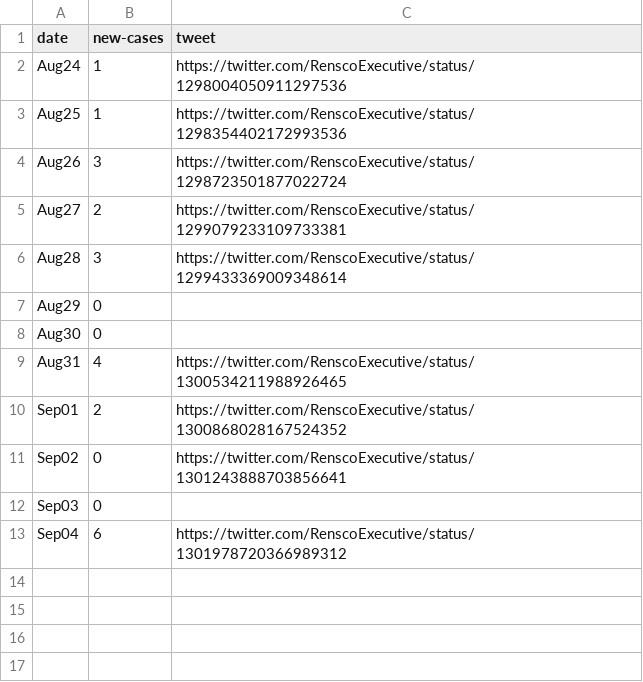
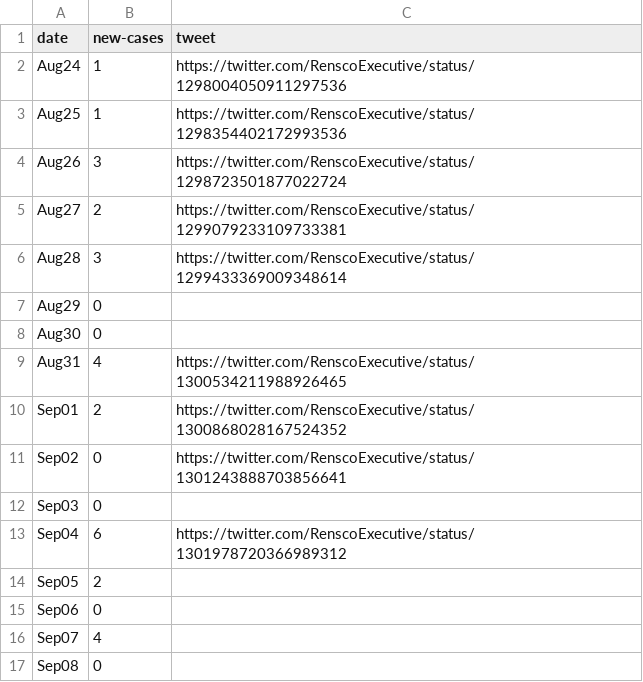
Before and after one commit to abhiShandy/rensselaerCOVID19, a CSV file: cases.csv, drawn as a sheet.

Commit message:
add missing Sep cases from FB page

```diff
--- a/cases.csv
+++ b/cases.csv
@@ -13 +13,5 @@ Sep03,0,
 Sep04,6,https://twitter.com/RenscoExecutive/status/1301978720366989312
+Sep05,2,
+Sep06,0,
+Sep07,4,
+Sep08,0,
```
Also changed, not shown: 2 other files.
